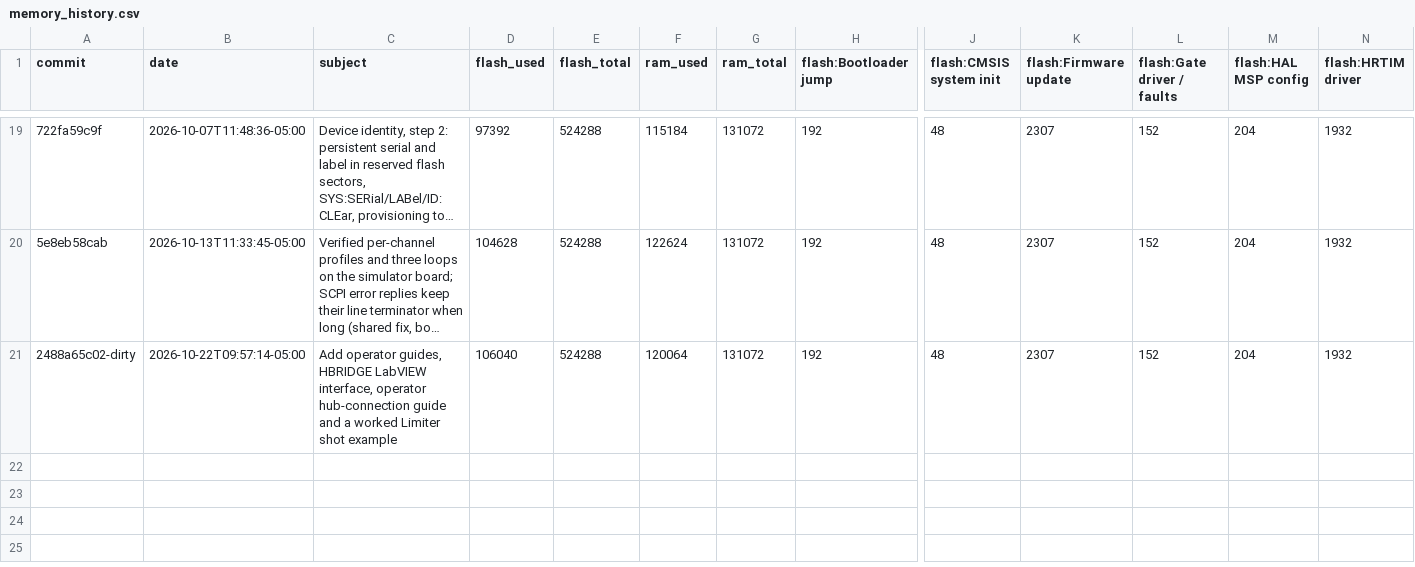
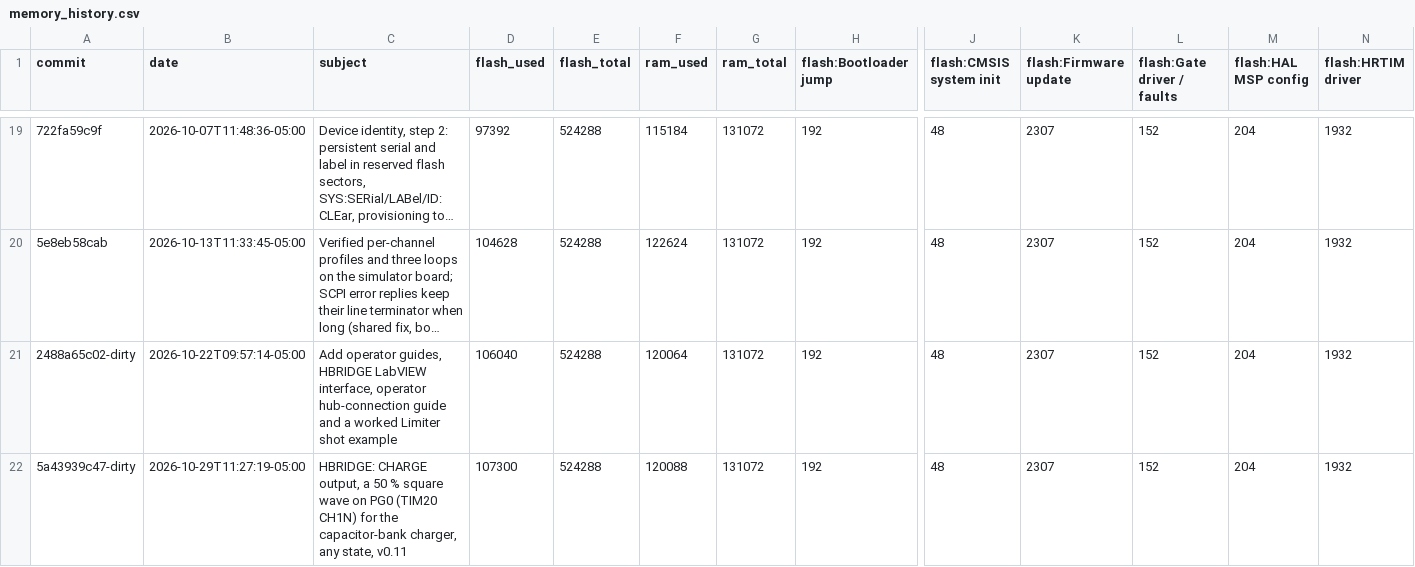
Before and after one commit to everettpenne/WHAM-CONTROLLERS, a CSV file: firmware/hbridge/docs/reports/memory_history.csv, drawn as a sheet; only a part is shown, gaps mark what is left out; long unchanged cells end in …; rows hold the shown columns only; the diff names each change by its address in the sheet, - before the commit and + after, or states it on an @@ line.

Commit message:
Rebuild the HBRIDGE image with the CHARGE output (v0.11); record its flash/RAM footprint

```diff
--- a/firmware/hbridge/docs/reports/memory_history.csv
+++ b/firmware/hbridge/docs/reports/memory_history.csv
+row 22: 5a43939c47-dirty | 2026-10-29T11:27:19-05:00 | HBRIDGE: CHARGE output, a 50 % square wave on PG0 (TIM20 CH1N) for the capacitor-bank charger, any state, v0.11 | 107300 | 524288 | 120088 | 131072 | 192 | 48 | 2307 | 152 | 204 | 1932
```
Also changed, not shown: 3 other files.
